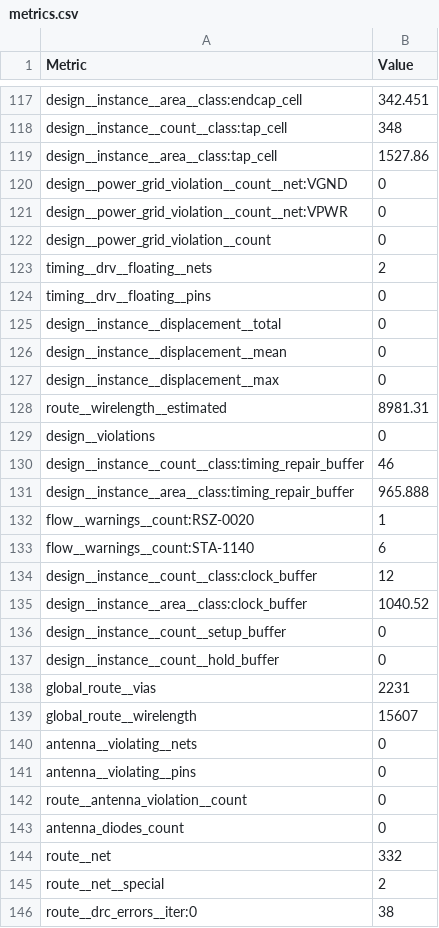
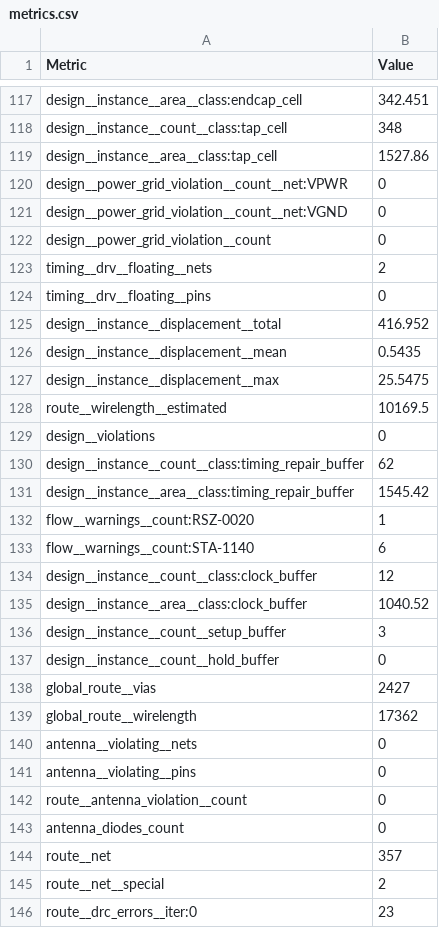
Before and after one commit to TinyTapeout/tinytapeout-gf-26c, a CSV file: projects/tt_um_CL4_LNMIIT/stats/metrics.csv, drawn as a sheet; only a part is shown, gaps mark what is left out; the diff covers the shown part only.

Commit message:
feat: update project tt_um_CL4_LNMIIT from Rishabh-ece/CL4_LNMIIT_05_gf
Commit: 04aca8f3523a4d9e02a220b180048f242ea8e4bd
Workflow: https://github.com/Rishabh-ece/CL4_LNMIIT_05_gf/actions/runs/43601196914

```diff
--- a/projects/tt_um_CL4_LNMIIT/stats/metrics.csv
+++ b/projects/tt_um_CL4_LNMIIT/stats/metrics.csv
@@ -119,4 +119,4 @@ design__instance__count__class:tap_cell,348
 design__instance__area__class:tap_cell,1527.86
+design__power_grid_violation__count__net:VPWR,0
 design__power_grid_violation__count__net:VGND,0
-design__power_grid_violation__count__net:VPWR,0
 design__power_grid_violation__count,0
@@ -124,9 +124,9 @@ timing__drv__floating__nets,2
 timing__drv__floating__pins,0
-design__instance__displacement__total,0
-design__instance__displacement__mean,0
-design__instance__displacement__max,0
-route__wirelength__estimated,8981.31
+design__instance__displacement__total,416.952
+design__instance__displacement__mean,0.5435
+design__instance__displacement__max,25.5475
+route__wirelength__estimated,10169.5
 design__violations,0
-design__instance__count__class:timing_repair_buffer,46
-design__instance__area__class:timing_repair_buffer,965.888
+design__instance__count__class:timing_repair_buffer,62
+design__instance__area__class:timing_repair_buffer,1545.42
 flow__warnings__count:RSZ-0020,1
@@ -135,6 +135,6 @@ design__instance__count__class:clock_buffer,12
 design__instance__area__class:clock_buffer,1040.52
-design__instance__count__setup_buffer,0
+design__instance__count__setup_buffer,3
 design__instance__count__hold_buffer,0
-global_route__vias,2231
-global_route__wirelength,15607
+global_route__vias,2427
+global_route__wirelength,17362
 antenna__violating__nets,0
@@ -143,4 +143,4 @@ route__antenna_violation__count,0
 antenna_diodes_count,0
-route__net,332
+route__net,357
 route__net__special,2
-route__drc_errors__iter:0,38
+route__drc_errors__iter:0,23
```
Also changed, not shown: 117 edited cells elsewhere in this file, 7 other files.
